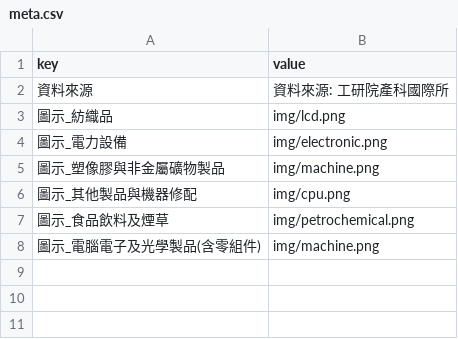
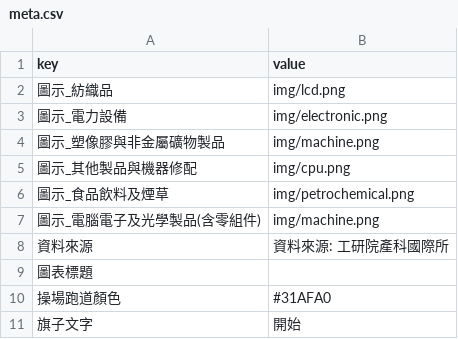
Before and after one commit to bohachu/bak_cameo_motion, a CSV file: user/caro/app-cameo-run/data/meta.csv, drawn as a sheet.

Commit message:
caro 修改 inline method

```diff
--- a/user/caro/app-cameo-run/data/meta.csv
+++ b/user/caro/app-cameo-run/data/meta.csv
@@ -1,3 +1,2 @@
 key,value
-資料來源,資料來源: 工研院產科國際所
 圖示_紡織品,img/lcd.png
@@ -8 +7,5 @@ key,value
 圖示_電腦電子及光學製品(含零組件),img/machine.png
+資料來源,資料來源: 工研院產科國際所
+圖表標題,
+操場跑道顏色,#31AFA0
+旗子文字,開始
```
Also changed, not shown: user/caro/app-cameo-divergent-stacked-bars/data/data.csv, 7 other files.
